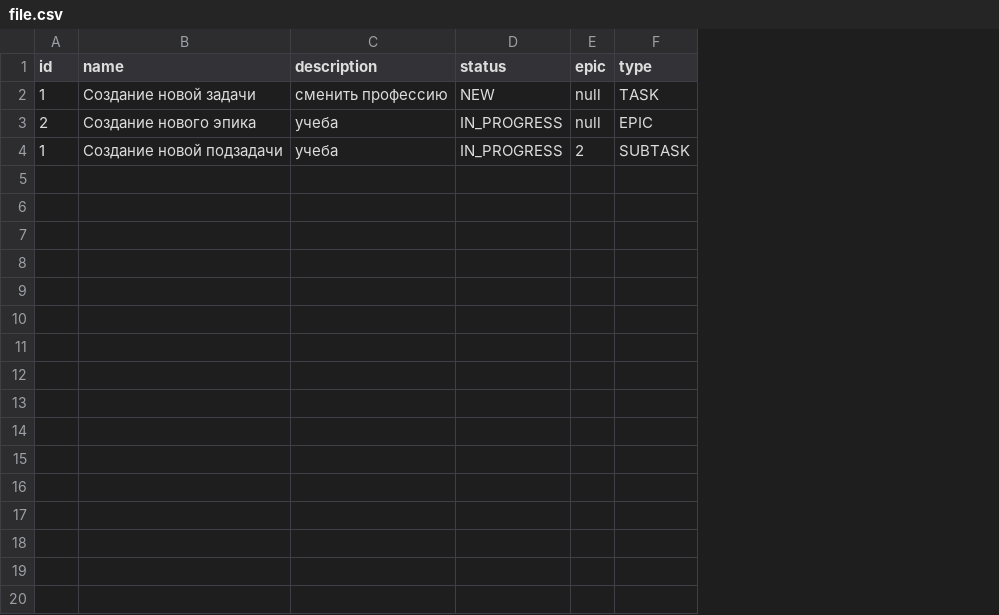
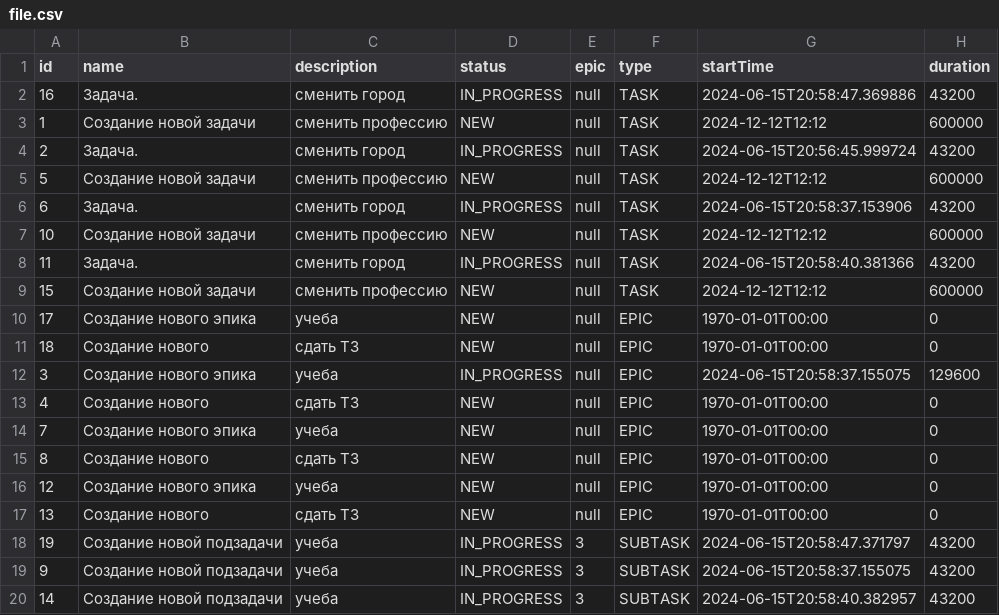
Before and after one commit to kuchtevich/java-kanban, a CSV file: resourse/file.csv, drawn as a sheet; addresses are those after the commit; the diff names each change by its address in the sheet, - before the commit and + after, or states it on an @@ line.

Commit message:
ТЗ-8 добавление времени для задач

```diff
--- a/resourse/file.csv
+++ b/resourse/file.csv
+column G (startTime), row 3: 2024-12-12T12:12; row 12: 2024-06-15T20:58:37.155075; row 18: 2024-06-15T20:58:47.371797
+column H (duration), row 3: 600000; row 12: 129600; row 18: 43200
+row 2: 16 | Задача. | сменить город | IN_PROGRESS | null | TASK | 2024-06-15T20:58:47.369886 | 43200
+row 4: 2 | Задача. | сменить город | IN_PROGRESS | null | TASK | 2024-06-15T20:56:45.999724 | 43200
+row 5: 5 | Cоздание новой задачи | сменить профессию | NEW | null | TASK | 2024-12-12T12:12 | 600000
+row 6: 6 | Задача. | сменить город | IN_PROGRESS | null | TASK | 2024-06-15T20:58:37.153906 | 43200
+row 7: 10 | Cоздание новой задачи | сменить профессию | NEW | null | TASK | 2024-12-12T12:12 | 600000
+row 8: 11 | Задача. | сменить город | IN_PROGRESS | null | TASK | 2024-06-15T20:58:40.381366 | 43200
+row 9: 15 | Cоздание новой задачи | сменить профессию | NEW | null | TASK | 2024-12-12T12:12 | 600000
+row 10: 17 | Создание нового эпика | учеба | NEW | null | EPIC | 1970-01-01T00:00 | 0
+row 11: 18 | Создание нового | сдать ТЗ | NEW | null | EPIC | 1970-01-01T00:00 | 0
-A12 (id): 2
+A12 (id): 3
+row 13: 4 | Создание нового | сдать ТЗ | NEW | null | EPIC | 1970-01-01T00:00 | 0
+row 14: 7 | Создание нового эпика | учеба | NEW | null | EPIC | 1970-01-01T00:00 | 0
+row 15: 8 | Создание нового | сдать ТЗ | NEW | null | EPIC | 1970-01-01T00:00 | 0
+row 16: 12 | Создание нового эпика | учеба | NEW | null | EPIC | 1970-01-01T00:00 | 0
+row 17: 13 | Создание нового | сдать ТЗ | NEW | null | EPIC | 1970-01-01T00:00 | 0
-A18 (id): 1
+A18 (id): 19
-E18 (epic): 2
+E18 (epic): 3
+row 19: 9 | Создание новой подзадачи | учеба | IN_PROGRESS | 3 | SUBTASK | 2024-06-15T20:58:37.155075 | 43200
+row 20: 14 | Создание новой подзадачи | учеба | IN_PROGRESS | 3 | SUBTASK | 2024-06-15T20:58:40.382957 | 43200
```
Also changed, not shown: 7 other files.
